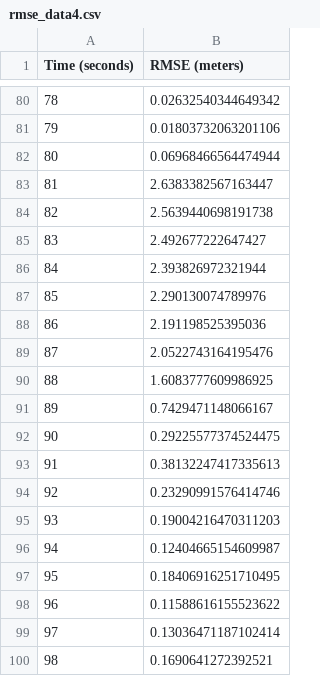
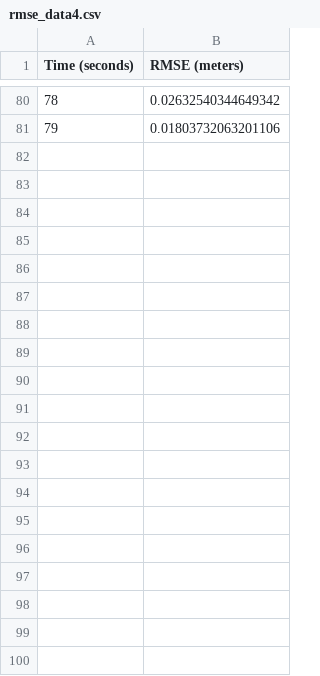
Before and after one commit to Moraisgit/turtlebot_mcl, a CSV file: csv/micro_simulator/corrected_time/sigma_60/rmse_data4.csv, drawn as a sheet; only a part is shown, gaps mark what is left out; the diff covers the shown part only.

```diff
--- a/csv/micro_simulator/corrected_time/sigma_60/rmse_data4.csv
+++ b/csv/micro_simulator/corrected_time/sigma_60/rmse_data4.csv
@@ -81,20 +81 @@ Time (seconds),RMSE (meters)
 79,0.01803732063201106
-80,0.06968466564474944
-81,2.6383382567163447
-82,2.5639440698191738
-83,2.492677222647427
-84,2.393826972321944
-85,2.290130074789976
-86,2.191198525395036
-87,2.0522743164195476
-88,1.6083777609986925
-89,0.7429471148066167
-90,0.29225577374524475
-91,0.38132247417335613
-92,0.23290991576414746
-93,0.19004216470311203
-94,0.12404665154609987
-95,0.18406916251710495
-96,0.11588616155523622
-97,0.13036471187102414
-98,0.1690641272392521
```
Also changed, not shown: 45 removed rows elsewhere in this file, csv/micro_simulator/corrected_time/sigma_60/rmse_data0.csv, csv/micro_simulator/corrected_time/sigma_60/rmse_data8.csv, 18 other files.
